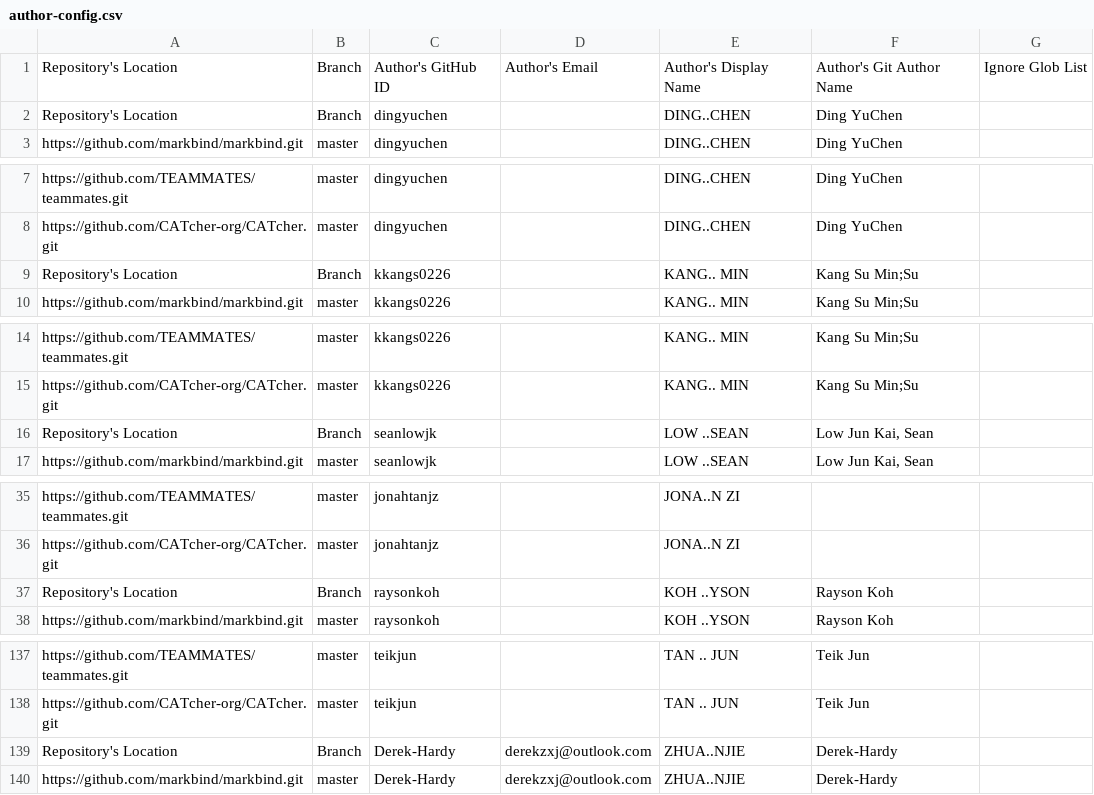
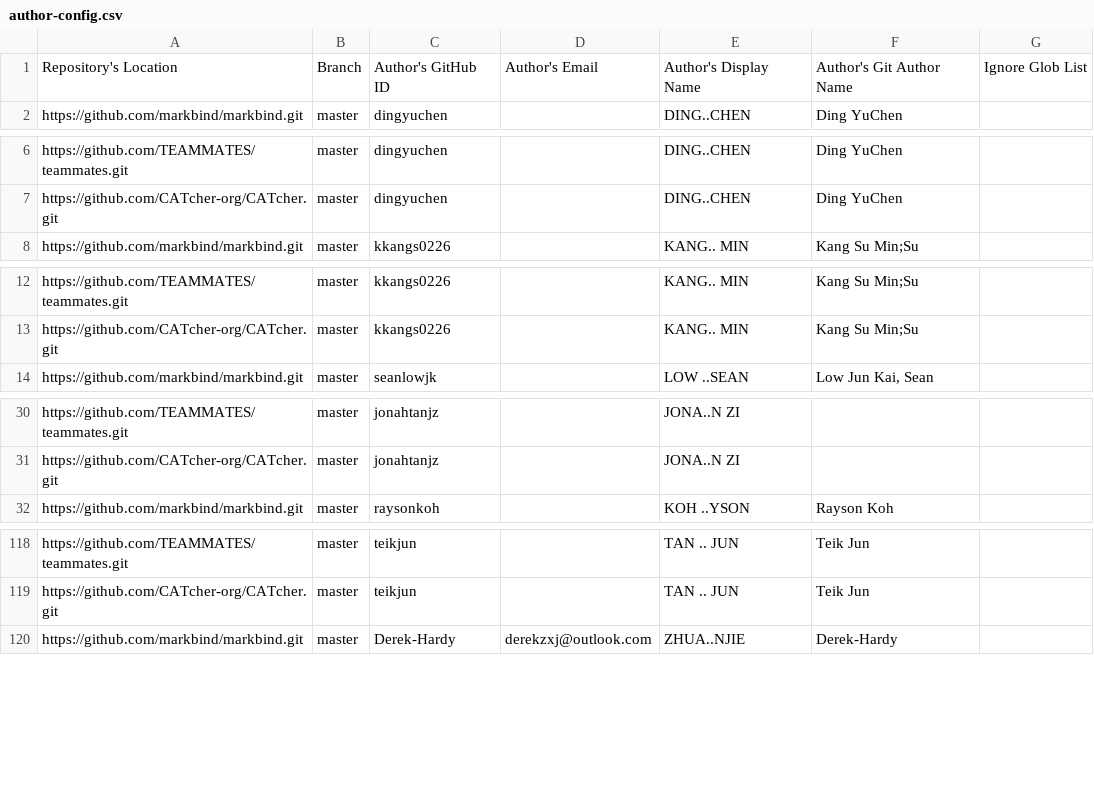
Before and after one commit to nus-cs3281/2022-dashboard, a CSV file: configs/author-config.csv, drawn as a sheet; only a part is shown, gaps mark what is left out; the diff covers the shown part only.

Commit message:
Remove stray lines

```diff
--- a/configs/author-config.csv
+++ b/configs/author-config.csv
@@ -1,3 +1,2 @@
 Repository's Location,Branch,Author's GitHub ID,Author's Email,Author's Display Name,Author's Git Author Name,Ignore Glob List
-Repository's Location,Branch,dingyuchen,,DING..CHEN,Ding YuChen,
 https://github.com/markbind/markbind.git,master,dingyuchen,,DING..CHEN,Ding YuChen,
@@ -8,3 +7,2 @@ https://github.com/TEAMMATES/teammates.git,master,dingyuchen,,DING..CHEN,Ding Yu
 https://github.com/CATcher-org/CATcher.git,master,dingyuchen,,DING..CHEN,Ding YuChen,
-Repository's Location,Branch,kkangs0226,,KANG.. MIN,Kang Su Min;Su,
 https://github.com/markbind/markbind.git,master,kkangs0226,,KANG.. MIN,Kang Su Min;Su,
@@ -15,3 +13,2 @@ https://github.com/TEAMMATES/teammates.git,master,kkangs0226,,KANG.. MIN,Kang Su
 https://github.com/CATcher-org/CATcher.git,master,kkangs0226,,KANG.. MIN,Kang Su Min;Su,
-Repository's Location,Branch,seanlowjk,,LOW ..SEAN,"Low Jun Kai, Sean",
 https://github.com/markbind/markbind.git,master,seanlowjk,,LOW ..SEAN,"Low Jun Kai, Sean",
@@ -36,3 +31,2 @@ https://github.com/TEAMMATES/teammates.git,master,jonahtanjz,,JONA..N ZI,,
 https://github.com/CATcher-org/CATcher.git,master,jonahtanjz,,JONA..N ZI,,
-Repository's Location,Branch,raysonkoh,,KOH ..YSON,Rayson Koh,
 https://github.com/markbind/markbind.git,master,raysonkoh,,KOH ..YSON,Rayson Koh,
@@ -138,3 +119,2 @@ https://github.com/TEAMMATES/teammates.git,master,teikjun,,TAN .. JUN,Teik Jun,
 https://github.com/CATcher-org/CATcher.git,master,teikjun,,TAN .. JUN,Teik Jun,
-Repository's Location,Branch,Derek-Hardy,derekzxj@outlook.com,ZHUA..NJIE,Derek-Hardy,
 https://github.com/markbind/markbind.git,master,Derek-Hardy,derekzxj@outlook.com,ZHUA..NJIE,Derek-Hardy,
```
Also changed, not shown: 15 removed rows elsewhere in this file.
